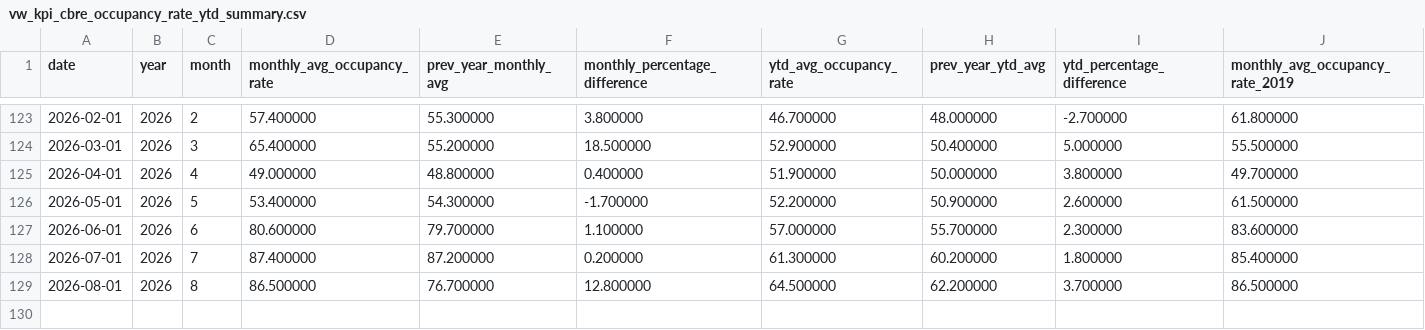
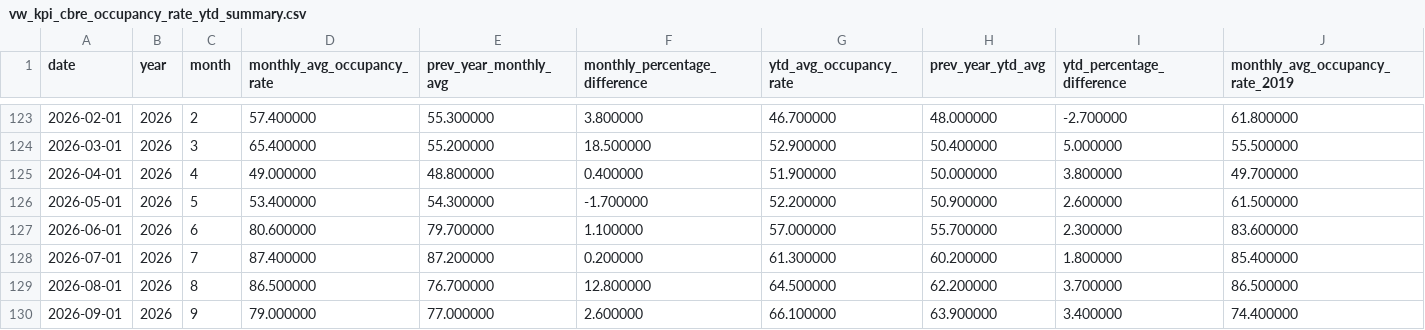
Before and after one commit to ytgov/tourism-indicators, a CSV file: data/vw_kpi_cbre_occupancy_rate_ytd_summary.csv, drawn as a sheet; only a part is shown, gaps mark what is left out; rows hold the shown columns only; the diff names each change by its address in the sheet, - before the commit and + after, or states it on an @@ line.

```diff
--- a/data/vw_kpi_cbre_occupancy_rate_ytd_summary.csv
+++ b/data/vw_kpi_cbre_occupancy_rate_ytd_summary.csv
+row 130: 2026-09-01 | 2026 | 9 | 79.000000 | 77.000000 | 2.600000 | 66.100000 | 63.900000 | 3.400000 | 74.400000
```
Also changed, not shown: data/vw_bc_vehicle_arrivals_by_license_plate.csv, data/vw_bc_yearly_border_crossings_by_continent.csv, 9 other files.
